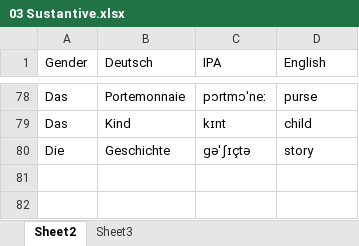
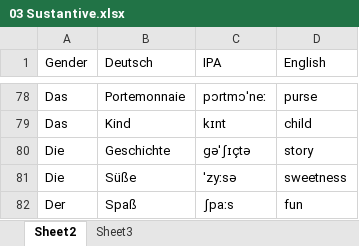
Before and after one commit to victor-arana/deutsch, an Excel workbook: resources/03 Sustantive.xlsx, sheet Sheet2, drawn as a sheet; only a part is shown, gaps mark what is left out; values as stored, in another font and other column widths than the file's, no borders; table styles not drawn; the diff names each change by its address in the sheet, - before the commit and + after, or states it on an @@ line.

```diff
--- a/resources/03 Sustantive.xlsx (sheet Sheet2)
+++ b/resources/03 Sustantive.xlsx (sheet Sheet2)
+row 81: Die | Süße | ˈzyːsə | sweetness
+row 82: Der | Spaß | ʃpaːs | fun
```
Also changed, not shown: resources/01 Verbs.xlsx, resources/05 Pronouns.xlsx, 5 other files.
